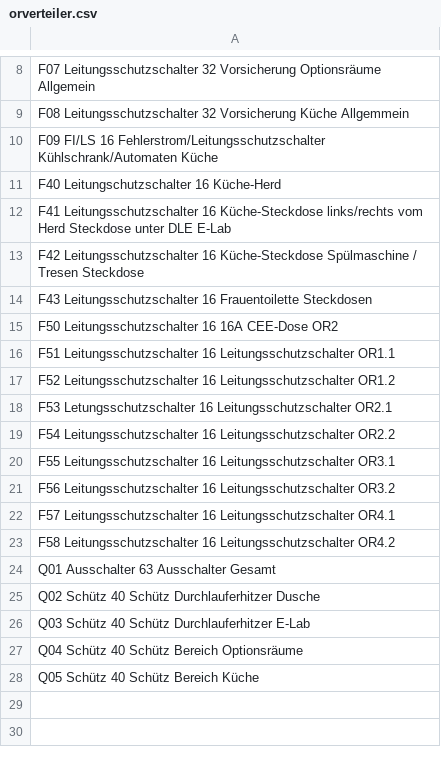
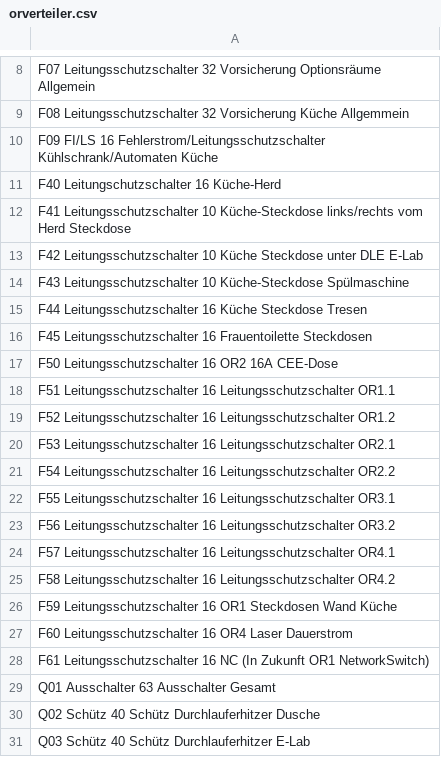
Before and after one commit to shackspace/electric-doc, a CSV file: orverteiler.csv, drawn as a sheet; only a part is shown, gaps mark what is left out; the shorter side is filled out with more unchanged rows.

Commit message:
Dauerstrom für Laser

```diff
--- a/orverteiler.csv
+++ b/orverteiler.csv
@@ -11,9 +11,11 @@ F09    FI/LS                  16     Fehlerstrom/Leitungsschutzschalter Kühlsch
 F40    Leitungschutzschalter  16     Küche-Herd
-F41    Leitungsschutzschalter 16     Küche-Steckdose links/rechts vom Herd Steckdose unter DLE E-Lab
-F42    Leitungsschutzschalter 16     Küche-Steckdose Spülmaschine / Tresen Steckdose
-F43    Leitungsschutzschalter 16     Frauentoilette Steckdosen
-F50    Leitungsschutzschalter 16     16A CEE-Dose OR2
+F41    Leitungsschutzschalter 10     Küche-Steckdose links/rechts vom Herd Steckdose
+F42    Leitungsschutzschalter 10     Küche Steckdose unter DLE E-Lab
+F43    Leitungsschutzschalter 10     Küche-Steckdose Spülmaschine
+F44    Leitungsschutzschalter 16     Küche Steckdose Tresen
+F45    Leitungsschutzschalter 16     Frauentoilette Steckdosen
+F50    Leitungsschutzschalter 16     OR2 16A CEE-Dose
 F51    Leitungsschutzschalter 16     Leitungsschutzschalter OR1.1
 F52    Leitungsschutzschalter 16     Leitungsschutzschalter OR1.2
-F53    Letungsschutzschalter  16     Leitungsschutzschalter OR2.1
+F53    Leitungsschutzschalter 16     Leitungsschutzschalter OR2.1
 F54    Leitungsschutzschalter 16     Leitungsschutzschalter OR2.2
@@ -23,2 +25,5 @@ F57    Leitungsschutzschalter 16     Leitungsschutzschalter OR4.1
 F58    Leitungsschutzschalter 16     Leitungsschutzschalter OR4.2
+F59    Leitungsschutzschalter 16     OR1 Steckdosen Wand Küche
+F60    Leitungsschutzschalter 16     OR4 Laser Dauerstrom
+F61    Leitungsschutzschalter 16     NC (In Zukunft OR1 NetworkSwitch)
 Q01    Ausschalter            63     Ausschalter Gesamt
```
